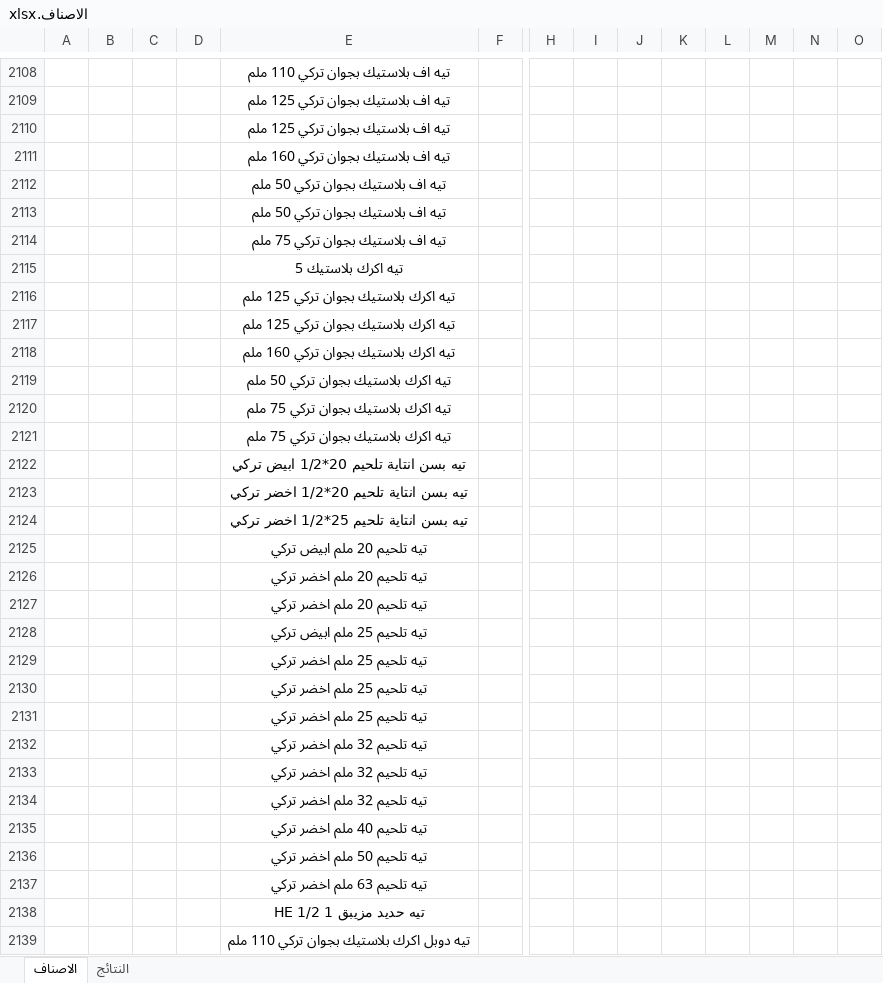
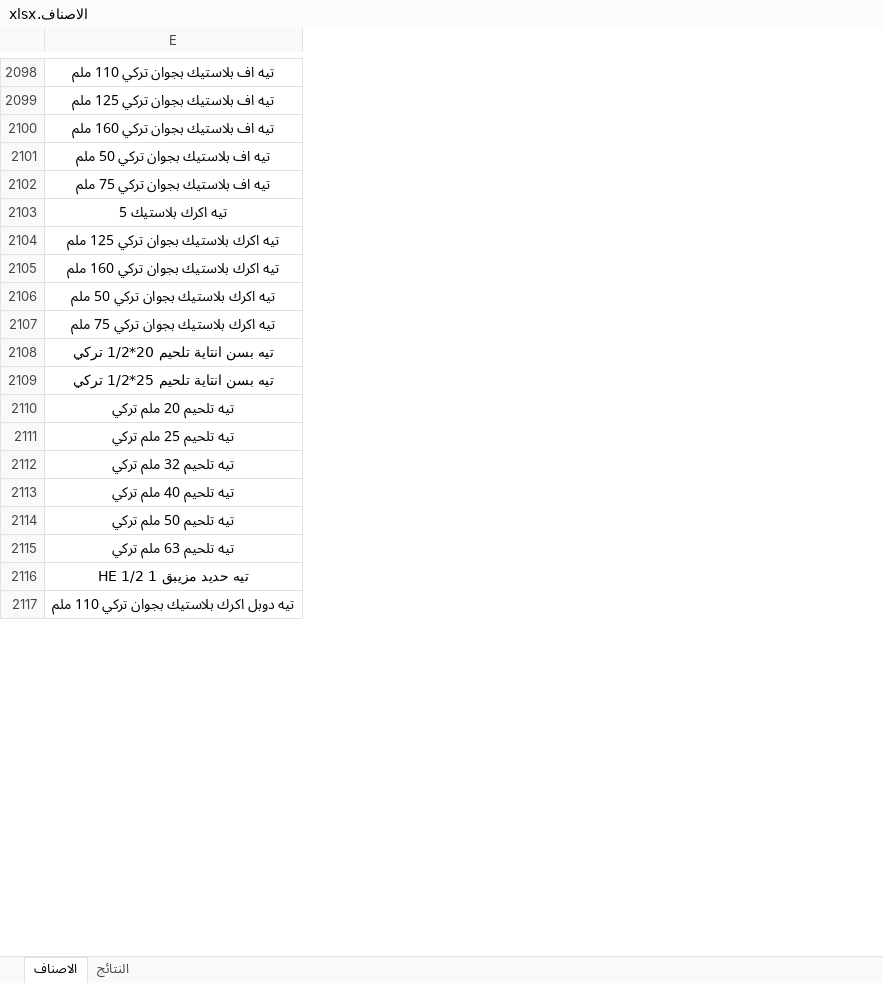
Before and after one commit to dabbousbasta/ITEM_PRICES, an Excel workbook: الاصناف.xlsx, sheet الاصناف, drawn as a sheet; only a part is shown, gaps mark what is left out; values as stored, in another font and other column widths than the file's, no borders; table styles not drawn; removed rows and columns are numbered as before the commit, all else as after; rows hold the shown columns only; the diff covers the shown part only; the diff names each change by its address in the sheet, - before the commit and + after, or states it on an @@ line.

```diff
--- a/الاصناف.xlsx (sheet الاصناف)
+++ b/الاصناف.xlsx (sheet الاصناف)
@@ column A hidden, empty @@
@@ column B hidden, empty @@
@@ column C hidden, empty @@
@@ column D hidden, empty @@
@@ column F hidden, empty @@
@@ column H hidden, empty @@
@@ column I hidden, empty @@
@@ column J hidden, empty @@
@@ column K hidden, empty @@
@@ column L hidden, empty @@
@@ column M hidden, empty @@
@@ column N hidden, empty @@
@@ column O hidden, empty @@
-row 2110:  |  |  |  | تيه اف بلاستيك بجوان تركي 125 ملم
-row 2113:  |  |  |  | تيه اف بلاستيك بجوان تركي 50 ملم
-row 2117:  |  |  |  | تيه اكرك بلاستيك بجوان تركي 125 ملم
-E2108: تيه اكرك بلاستيك بجوان تركي 75 ملم
+E2108: تيه بسن انتاية تلحيم 20*1/2 تركي
-E2109: تيه بسن انتاية تلحيم 20*1/2 ابيض تركي
+E2109: تيه بسن انتاية تلحيم 25*1/2 تركي
-E2110: تيه بسن انتاية تلحيم 20*1/2 اخضر تركي
+E2110: تيه تلحيم 20 ملم تركي
-E2111: تيه بسن انتاية تلحيم 25*1/2 اخضر تركي
+E2111: تيه تلحيم 25 ملم تركي
-E2112: تيه تلحيم 20 ملم ابيض تركي
+E2112: تيه تلحيم 32 ملم تركي
-E2113: تيه تلحيم 20 ملم اخضر تركي
+E2113: تيه تلحيم 40 ملم تركي
-E2114: تيه تلحيم 20 ملم اخضر تركي
+E2114: تيه تلحيم 50 ملم تركي
-E2115: تيه تلحيم 25 ملم ابيض تركي
+E2115: تيه تلحيم 63 ملم تركي
-row 2129:  |  |  |  | تيه تلحيم 25 ملم اخضر تركي
-row 2130:  |  |  |  | تيه تلحيم 25 ملم اخضر تركي
-row 2131:  |  |  |  | تيه تلحيم 25 ملم اخضر تركي
-row 2132:  |  |  |  | تيه تلحيم 32 ملم اخضر تركي
-row 2133:  |  |  |  | تيه تلحيم 32 ملم اخضر تركي
-row 2134:  |  |  |  | تيه تلحيم 32 ملم اخضر تركي
-row 2135:  |  |  |  | تيه تلحيم 40 ملم اخضر تركي
-row 2136:  |  |  |  | تيه تلحيم 50 ملم اخضر تركي
-row 2137:  |  |  |  | تيه تلحيم 63 ملم اخضر تركي
```
Also changed, not shown: 63 removed rows, 1 moved row, 31 removed columns and 93 edited cells elsewhere in this sheet, sheet النتائج, formulas that keep their value.
